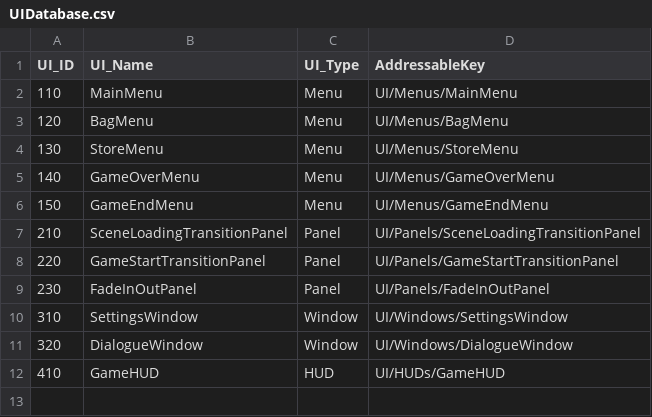
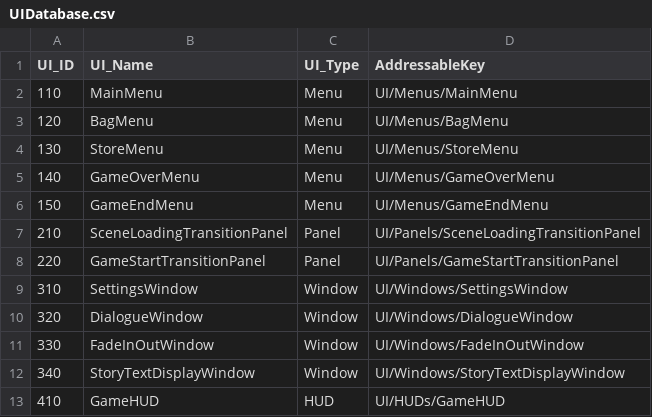
Before and after one commit to allen940125/KUSO-Game-Jam, a CSV file: Assets/AllManager/DataSystem/CSV/UIDatabase.csv, drawn as a sheet.

Commit message:
StoryFormWindow Add UIManager Safe

```diff
--- a/Assets/AllManager/DataSystem/CSV/UIDatabase.csv
+++ b/Assets/AllManager/DataSystem/CSV/UIDatabase.csv
@@ -8,5 +8,6 @@ UI_ID,UI_Name,UI_Type,AddressableKey
 220,GameStartTransitionPanel,Panel,UI/Panels/GameStartTransitionPanel
-230,FadeInOutPanel,Panel,UI/Panels/FadeInOutPanel
 310,SettingsWindow,Window,UI/Windows/SettingsWindow
 320,DialogueWindow,Window,UI/Windows/DialogueWindow
+330,FadeInOutWindow,Window,UI/Windows/FadeInOutWindow
+340,StoryTextDisplayWindow,Window,UI/Windows/StoryTextDisplayWindow
 410,GameHUD,HUD,UI/HUDs/GameHUD
```
Also changed, not shown: 16 other files.
